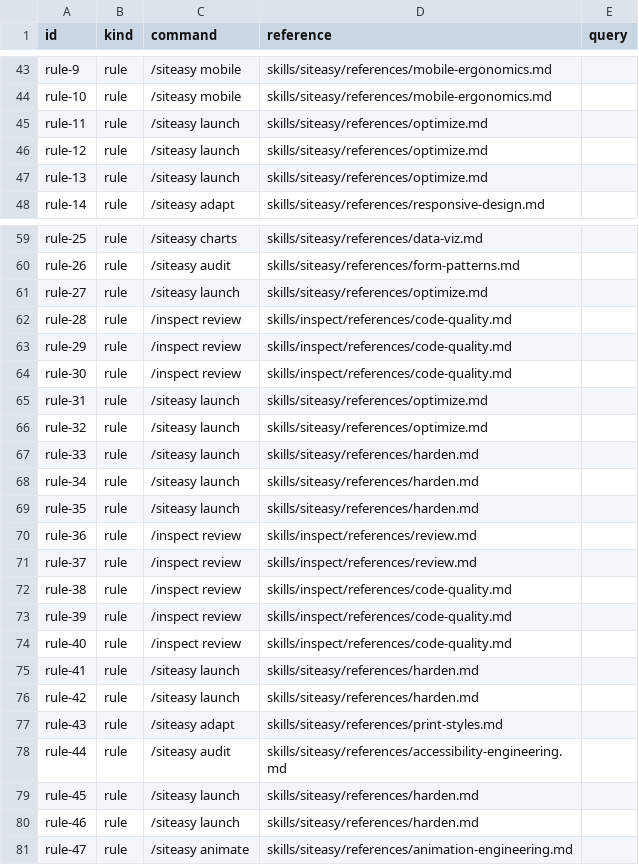
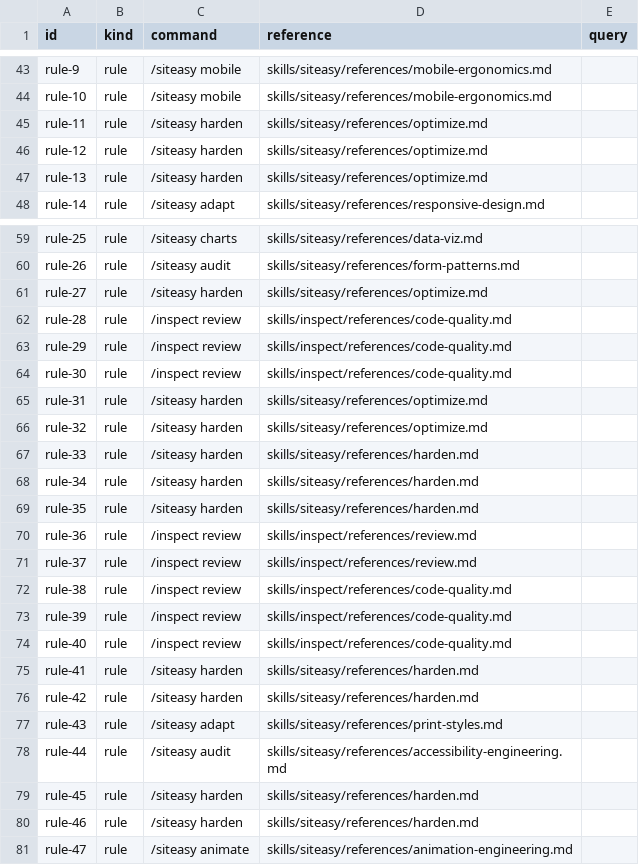
Before and after one commit to MariusYvard/NullToHero, a CSV file: tools/data/remediation-map.csv, drawn as a sheet; only a part is shown, gaps mark what is left out.

Commit message:
Release v1.41.0: ten intent doors on a 63-command surface (improve and fix commands, intents.csv alias registry with check 38, launch renamed harden, the two report formatters merged, audit group runs folded into full's scopes, marketplace counts finally guarded)

```diff
--- a/tools/data/remediation-map.csv
+++ b/tools/data/remediation-map.csv
@@ -44,5 +44,5 @@ rule-9,rule,/siteasy mobile,skills/siteasy/references/mobile-ergonomics.md,
 rule-10,rule,/siteasy mobile,skills/siteasy/references/mobile-ergonomics.md,
-rule-11,rule,/siteasy launch,skills/siteasy/references/optimize.md,
-rule-12,rule,/siteasy launch,skills/siteasy/references/optimize.md,
-rule-13,rule,/siteasy launch,skills/siteasy/references/optimize.md,
+rule-11,rule,/siteasy harden,skills/siteasy/references/optimize.md,
+rule-12,rule,/siteasy harden,skills/siteasy/references/optimize.md,
+rule-13,rule,/siteasy harden,skills/siteasy/references/optimize.md,
 rule-14,rule,/siteasy adapt,skills/siteasy/references/responsive-design.md,
@@ -60,3 +60,3 @@ rule-25,rule,/siteasy charts,skills/siteasy/references/data-viz.md,
 rule-26,rule,/siteasy audit,skills/siteasy/references/form-patterns.md,
-rule-27,rule,/siteasy launch,skills/siteasy/references/optimize.md,
+rule-27,rule,/siteasy harden,skills/siteasy/references/optimize.md,
 rule-28,rule,/inspect review,skills/inspect/references/code-quality.md,
@@ -64,7 +64,7 @@ rule-29,rule,/inspect review,skills/inspect/references/code-quality.md,
 rule-30,rule,/inspect review,skills/inspect/references/code-quality.md,
-rule-31,rule,/siteasy launch,skills/siteasy/references/optimize.md,
-rule-32,rule,/siteasy launch,skills/siteasy/references/optimize.md,
-rule-33,rule,/siteasy launch,skills/siteasy/references/harden.md,
-rule-34,rule,/siteasy launch,skills/siteasy/references/harden.md,
-rule-35,rule,/siteasy launch,skills/siteasy/references/harden.md,
+rule-31,rule,/siteasy harden,skills/siteasy/references/optimize.md,
+rule-32,rule,/siteasy harden,skills/siteasy/references/optimize.md,
+rule-33,rule,/siteasy harden,skills/siteasy/references/harden.md,
+rule-34,rule,/siteasy harden,skills/siteasy/references/harden.md,
+rule-35,rule,/siteasy harden,skills/siteasy/references/harden.md,
 rule-36,rule,/inspect review,skills/inspect/references/review.md,
@@ -74,8 +74,8 @@ rule-39,rule,/inspect review,skills/inspect/references/code-quality.md,
 rule-40,rule,/inspect review,skills/inspect/references/code-quality.md,
-rule-41,rule,/siteasy launch,skills/siteasy/references/harden.md,
-rule-42,rule,/siteasy launch,skills/siteasy/references/harden.md,
+rule-41,rule,/siteasy harden,skills/siteasy/references/harden.md,
+rule-42,rule,/siteasy harden,skills/siteasy/references/harden.md,
 rule-43,rule,/siteasy adapt,skills/siteasy/references/print-styles.md,
 rule-44,rule,/siteasy audit,skills/siteasy/references/accessibility-engineering.md,
-rule-45,rule,/siteasy launch,skills/siteasy/references/harden.md,
-rule-46,rule,/siteasy launch,skills/siteasy/references/harden.md,
+rule-45,rule,/siteasy harden,skills/siteasy/references/harden.md,
+rule-46,rule,/siteasy harden,skills/siteasy/references/harden.md,
 rule-47,rule,/siteasy animate,skills/siteasy/references/animation-engineering.md,
```
Also changed, not shown: 29 other files.
